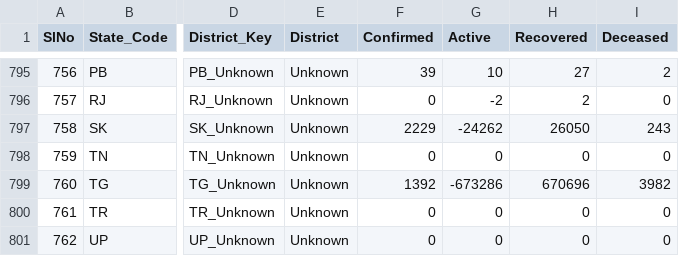
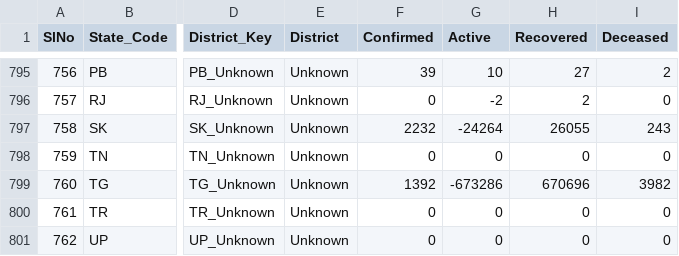
Before and after one commit to keshavashiya/covid19bharat_data, a CSV file: csv/latest/district_wise.csv, drawn as a sheet; only a part is shown, gaps mark what is left out; the diff names each change by its address in the sheet, - before the commit and + after, or states it on an @@ line.

```diff
--- a/csv/latest/district_wise.csv
+++ b/csv/latest/district_wise.csv
-F797 (Confirmed): 2229
+F797 (Confirmed): 2232
-G797 (Active): -24262
+G797 (Active): -24264
-H797 (Recovered): 26050
+H797 (Recovered): 26055
```
Also changed, not shown: csv/latest/raw_data36.csv, csv/latest/state_wise.csv, 18 other files.
